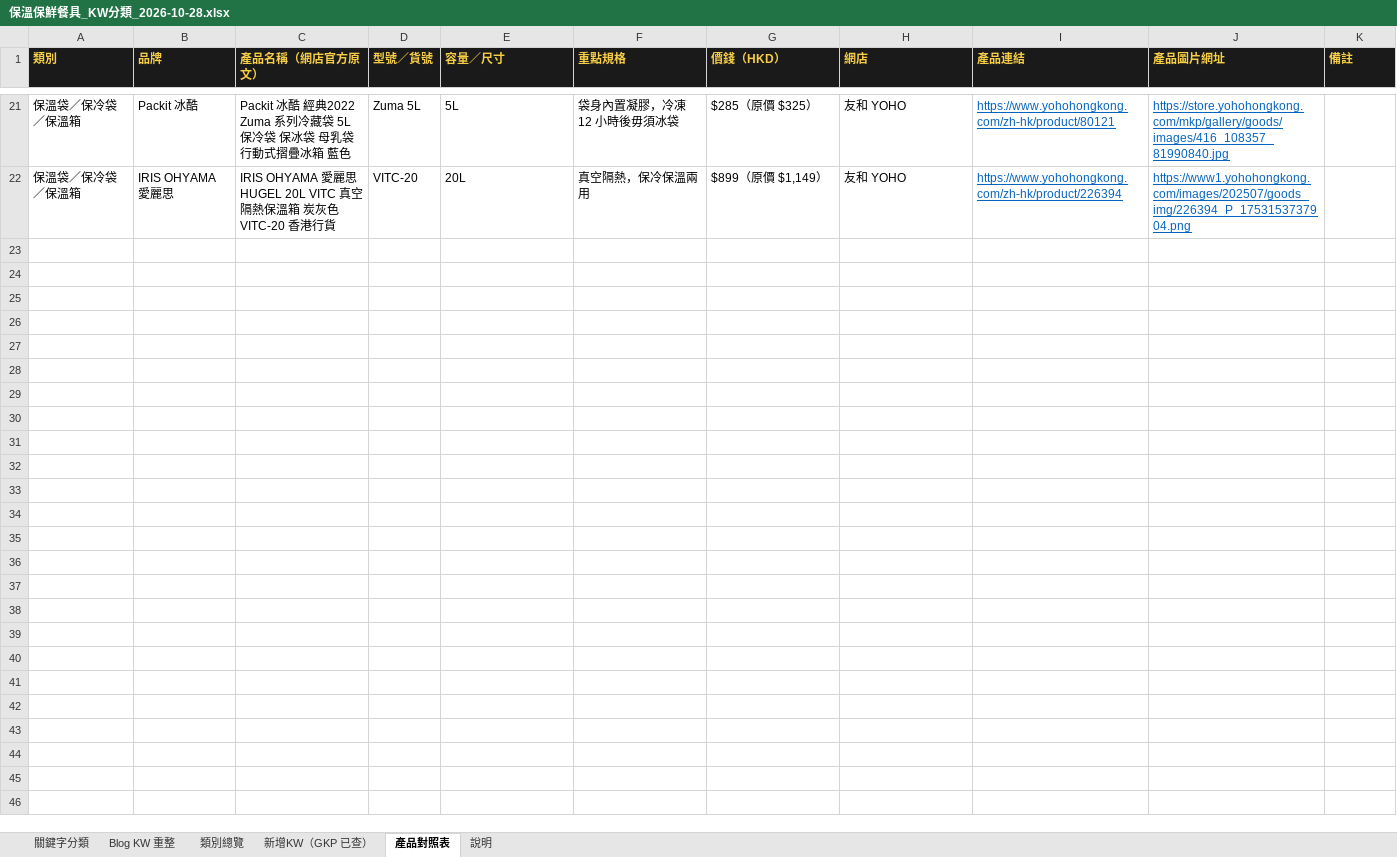
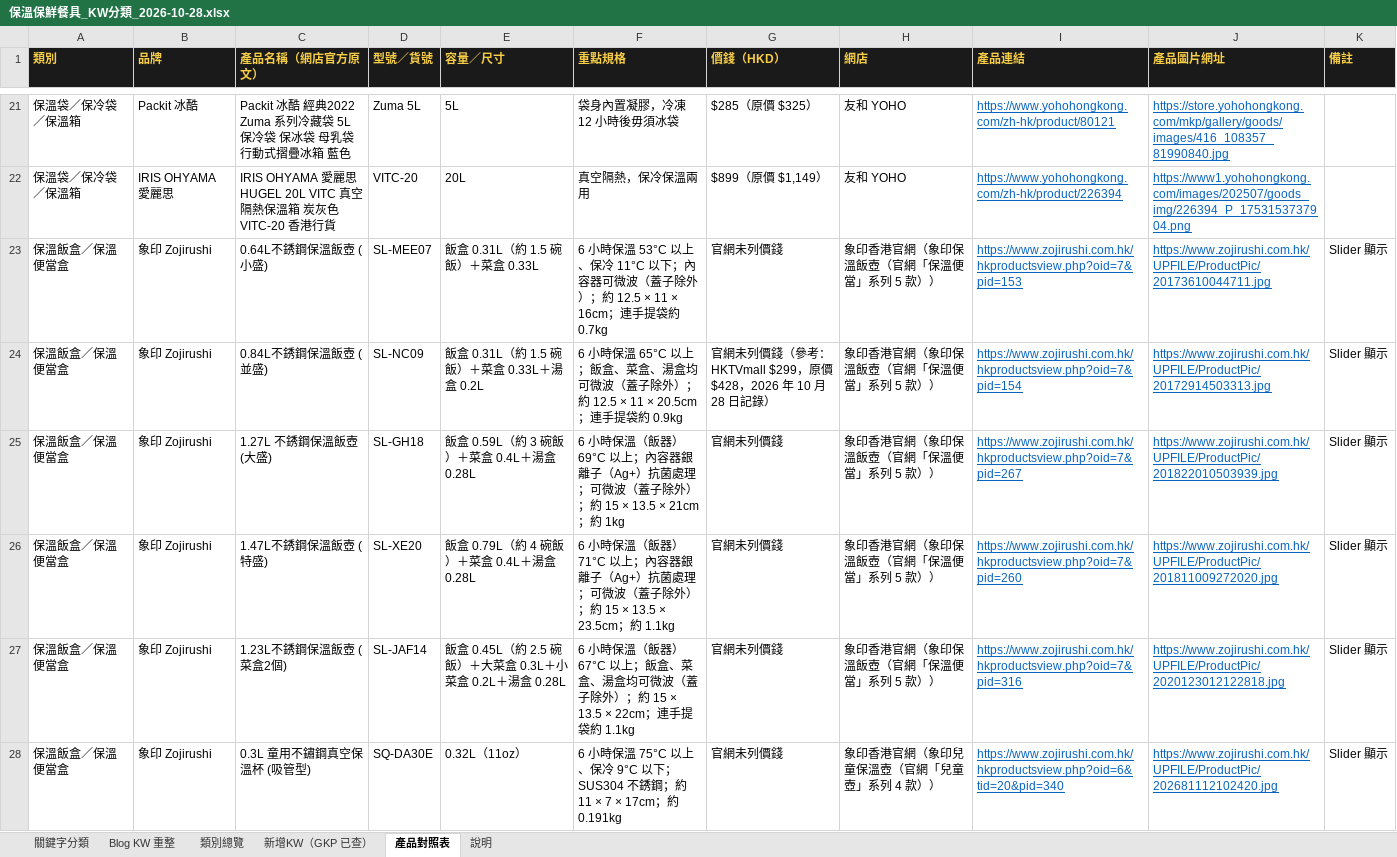
Before and after one commit to expandsolutionshk/kitchenao-edm, an Excel workbook: thermal-lunchbox-blog/保溫保鮮餐具_KW分類_2026-10-28.xlsx, sheet 產品對照表, drawn as a sheet; only a part is shown, gaps mark what is left out; values as stored, in another font and other column widths than the file's, no borders; the diff covers the shown part only; the diff names each change by its address in the sheet, - before the commit and + after, or states it on an @@ line.

```diff
--- a/thermal-lunchbox-blog/保溫保鮮餐具_KW分類_2026-10-28.xlsx (sheet 產品對照表)
+++ b/thermal-lunchbox-blog/保溫保鮮餐具_KW分類_2026-10-28.xlsx (sheet 產品對照表)
+row 23: 保溫飯盒／保溫便當盒 | 象印 Zojirushi | 0.64L不銹鋼保溫飯壺 (小盛) | SL-MEE07 | 飯盒 0.31L（約 1.5 碗飯）＋菜盒 0.33L | 6 小時保溫 53°C 以上、保冷 11°C 以下；內容器可微波（蓋子除外）；約 12.5 × 11 × 16cm；連手提袋約 0.7kg | 官網未列價錢 | 象印香港官網（象印保溫飯壺（官網「保溫便當」系列 5 款）） | https://www.zojirushi.com.hk/hkproductsview.php?oid=7&pid=153 | https://www.zojirushi.com.hk/UPFILE/ProductPic/20173610044711.jpg | Slider 顯示
+row 24: 保溫飯盒／保溫便當盒 | 象印 Zojirushi | 0.84L不銹鋼保溫飯壺 (並盛) | SL-NC09 | 飯盒 0.31L（約 1.5 碗飯）＋菜盒 0.33L＋湯盒 0.2L | 6 小時保溫 65°C 以上；飯盒、菜盒、湯盒均可微波（蓋子除外）；約 12.5 × 11 × 20.5cm；連手提袋約 0.9kg | 官網未列價錢（參考：HKTVmall $299，原價 $428，2026 年 10 月 28 日記錄） | 象印香港官網（象印保溫飯壺（官網「保溫便當」系列 5 款）） | https://www.zojirushi.com.hk/hkproductsview.php?oid=7&pid=154 | https://www.zojirushi.com.hk/UPFILE/ProductPic/20172914503313.jpg | Slider 顯示
+row 25: 保溫飯盒／保溫便當盒 | 象印 Zojirushi | 1.27L 不銹鋼保溫飯壺 (大盛) | SL-GH18 | 飯盒 0.59L（約 3 碗飯）＋菜盒 0.4L＋湯盒 0.28L | 6 小時保溫（飯器）69°C 以上；內容器銀離子（Ag+）抗菌處理；可微波（蓋子除外）；約 15 × 13.5 × 21cm；約 1kg | 官網未列價錢 | 象印香港官網（象印保溫飯壺（官網「保溫便當」系列 5 款）） | https://www.zojirushi.com.hk/hkproductsview.php?oid=7&pid=267 | https://www.zojirushi.com.hk/UPFILE/ProductPic/201822010503939.jpg | Slider 顯示
+row 26: 保溫飯盒／保溫便當盒 | 象印 Zojirushi | 1.47L不銹鋼保溫飯壺 (特盛) | SL-XE20 | 飯盒 0.79L（約 4 碗飯）＋菜盒 0.4L＋湯盒 0.28L | 6 小時保溫（飯器）71°C 以上；內容器銀離子（Ag+）抗菌處理；可微波（蓋子除外）；約 15 × 13.5 × 23.5cm；約 1.1kg | 官網未列價錢 | 象印香港官網（象印保溫飯壺（官網「保溫便當」系列 5 款）） | https://www.zojirushi.com.hk/hkproductsview.php?oid=7&pid=260 | https://www.zojirushi.com.hk/UPFILE/ProductPic/201811009272020.jpg | Slider 顯示
+row 27: 保溫飯盒／保溫便當盒 | 象印 Zojirushi | 1.23L不銹鋼保溫飯壺 (菜盒2個) | SL-JAF14 | 飯盒 0.45L（約 2.5 碗飯）＋大菜盒 0.3L＋小菜盒 0.2L＋湯盒 0.28L | 6 小時保溫（飯器）67°C 以上；飯盒、菜盒、湯盒均可微波（蓋子除外）；約 15 × 13.5 × 22cm；連手提袋約 1.1kg | 官網未列價錢 | 象印香港官網（象印保溫飯壺（官網「保溫便當」系列 5 款）） | https://www.zojirushi.com.hk/hkproductsview.php?oid=7&pid=316 | https://www.zojirushi.com.hk/UPFILE/ProductPic/2020123012122818.jpg | Slider 顯示
+row 28: 保溫飯盒／保溫便當盒 | 象印 Zojirushi | 0.3L 童用不鏽鋼真空保溫杯 (吸管型) | SQ-DA30E | 0.32L（11oz） | 6 小時保溫 75°C 以上、保冷 9°C 以下；SUS304 不銹鋼；約 11 × 7 × 17cm；約 0.191kg | 官網未列價錢 | 象印香港官網（象印兒童保溫壺（官網「兒童壺」系列 4 款）） | https://www.zojirushi.com.hk/hkproductsview.php?oid=6&tid=20&pid=340 | https://www.zojirushi.com.hk/UPFILE/ProductPic/202681112102420.jpg | Slider 顯示
```
Also changed, not shown: 16 added rows and 4 edited cells elsewhere in this sheet, 6 other files.
